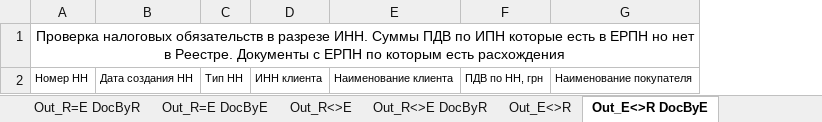
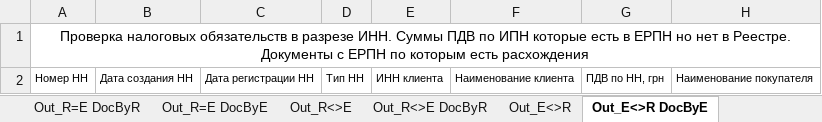
Before and after one commit to ivanovnickolay/AnalizPDV, an Excel workbook: AnalizPdvBundle/Resources/templateAnaliz/AnalizPDV_Out_INN_By_Branch.xlsx, sheet Out_E<>R DocByE, drawn as a sheet; values as stored, in another font and other column widths than the file's, no borders; the diff names each change by its address in the sheet, - before the commit and + after, or states it on an @@ line.

```diff
--- a/AnalizPdvBundle/Resources/templateAnaliz/AnalizPDV_Out_INN_By_Branch.xlsx (sheet Out_E<>R DocByE)
+++ b/AnalizPdvBundle/Resources/templateAnaliz/AnalizPDV_Out_INN_By_Branch.xlsx (sheet Out_E<>R DocByE)
+column C, row 2: Дата регистрации НН
```
Also changed, not shown: sheet Out_R=E DocByE, 2 other files.
